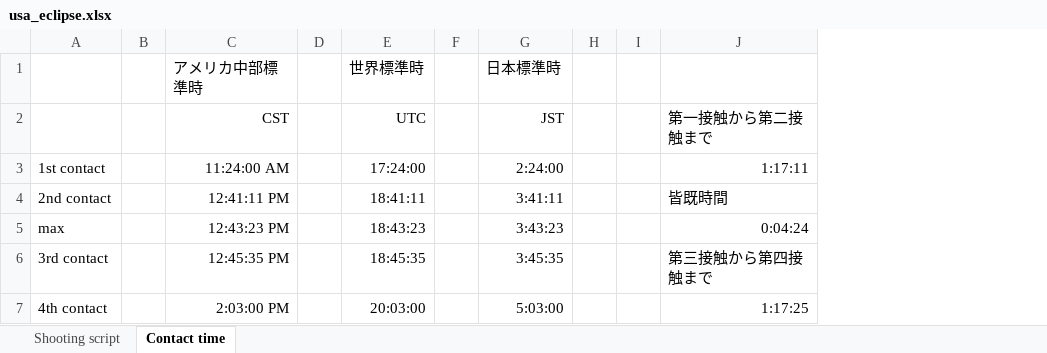
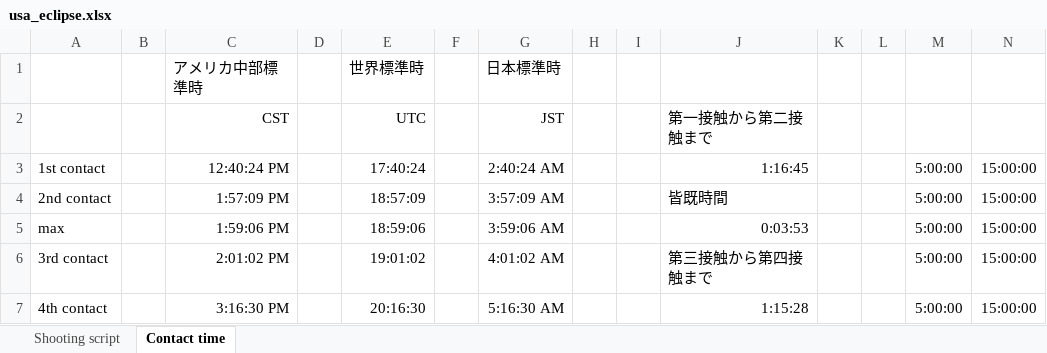
Before and after one commit to kiy0sh/eclipse_shooter, an Excel workbook: usa_eclipse.xlsx, sheet Contact time, drawn as a sheet; values as stored, in another font and other column widths than the file's, no borders; the diff names each change by its address in the sheet, - before the commit and + after, or states it on an @@ line.

```diff
--- a/usa_eclipse.xlsx (sheet Contact time)
+++ b/usa_eclipse.xlsx (sheet Contact time)
+column K, empty
+column L, empty
+column M, rows 3-7: all 5:00:00
+column N, rows 3-7: all 15:00:00
-C3: 11:24:00 AM
+C3: 12:40:24 PM
-E3: 17:24:00
+E3: 17:40:24
-G3: 2:24:00
+G3: 2:40:24 AM
-J3: 1:17:11
+J3: 1:16:45
-C4: 12:41:11 PM
+C4: 1:57:09 PM
-E4: 18:41:11
+E4: 18:57:09
-G4: 3:41:11
+G4: 3:57:09 AM
-C5: 12:43:23 PM
+C5: 1:59:06 PM
-E5: 18:43:23
+E5: 18:59:06
-G5: 3:43:23
+G5: 3:59:06 AM
-J5: 0:04:24
+J5: 0:03:53
-C6: 12:45:35 PM
+C6: 2:01:02 PM
-E6: 18:45:35
+E6: 19:01:02
-G6: 3:45:35
+G6: 4:01:02 AM
-C7: 2:03:00 PM
+C7: 3:16:30 PM
-E7: 20:03:00
+E7: 20:16:30
-G7: 5:03:00
+G7: 5:16:30 AM
-J7: 1:17:25
+J7: 1:15:28
```
Also changed, not shown: sheet Shooting script, charts or pictures.
